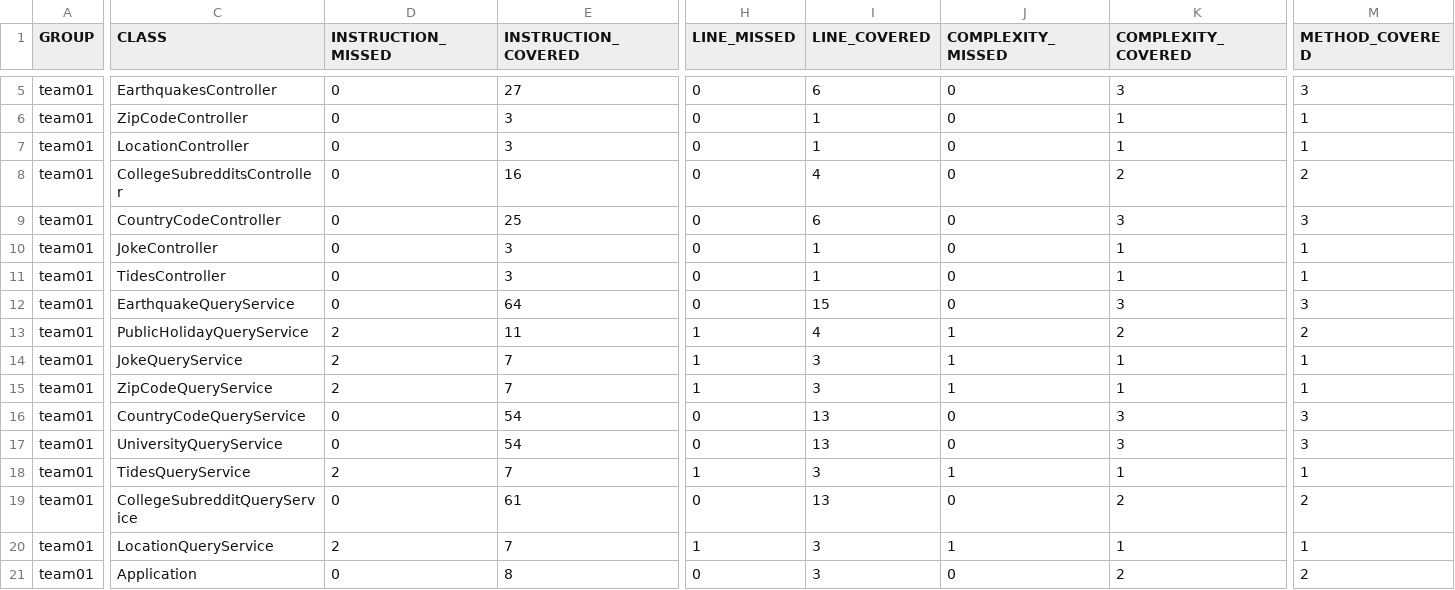
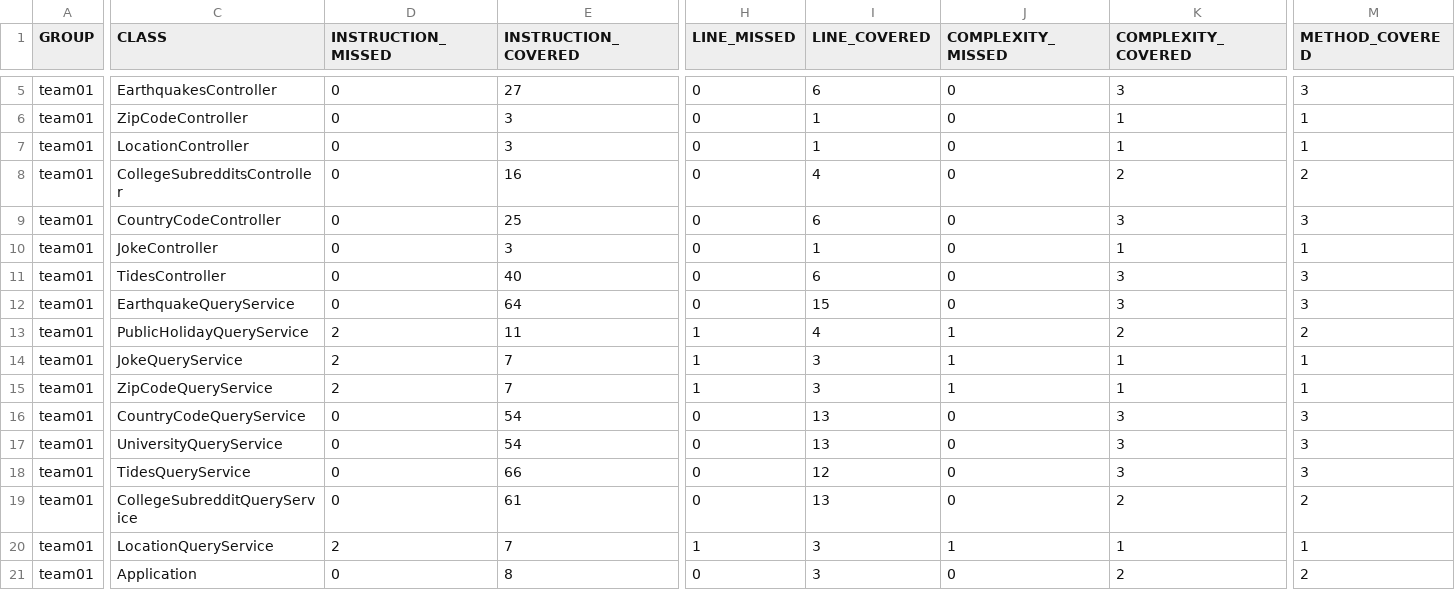
Before and after one commit to ucsb-cs156-w24/team01-w24-4pm-4, a CSV file: jacoco/jacoco.csv, drawn as a sheet; only a part is shown, gaps mark what is left out; the diff covers the shown part only; the diff names each change by its address in the sheet, - before the commit and + after, or states it on an @@ line.

```diff
--- a/jacoco/jacoco.csv
+++ b/jacoco/jacoco.csv
-E11 (INSTRUCTION_COVERED): 3
+E11 (INSTRUCTION_COVERED): 40
-I11 (LINE_COVERED): 1
+I11 (LINE_COVERED): 6
-K11 (COMPLEXITY_COVERED): 1
+K11 (COMPLEXITY_COVERED): 3
-M11 (METHOD_COVERED): 1
+M11 (METHOD_COVERED): 3
-D18 (INSTRUCTION_MISSED): 2
+D18 (INSTRUCTION_MISSED): 0
-E18 (INSTRUCTION_COVERED): 7
+E18 (INSTRUCTION_COVERED): 66
-H18 (LINE_MISSED): 1
+H18 (LINE_MISSED): 0
-I18 (LINE_COVERED): 3
+I18 (LINE_COVERED): 12
-J18 (COMPLEXITY_MISSED): 1
+J18 (COMPLEXITY_MISSED): 0
-K18 (COMPLEXITY_COVERED): 1
+K18 (COMPLEXITY_COVERED): 3
-M18 (METHOD_COVERED): 1
+M18 (METHOD_COVERED): 3
```
Also changed, not shown: 1 edited cell elsewhere in this file, 11 other files.
